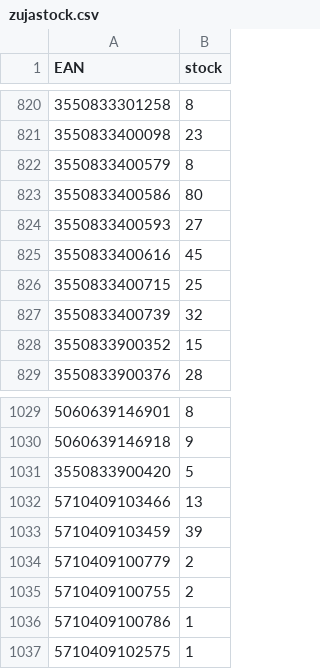
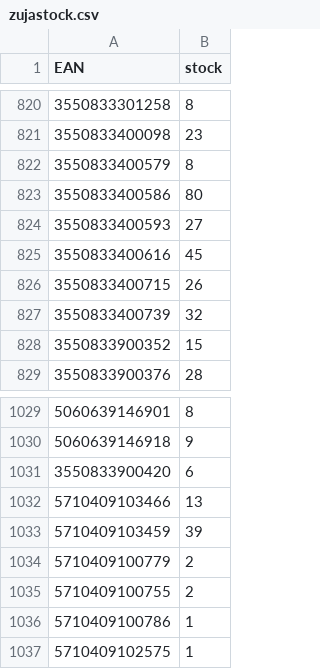
Before and after one commit to mbtylla/pigu, a CSV file: zujastock.csv, drawn as a sheet; only a part is shown, gaps mark what is left out; the diff names each change by its address in the sheet, - before the commit and + after, or states it on an @@ line.

```diff
--- a/zujastock.csv
+++ b/zujastock.csv
-B826 (stock): 25
+B826 (stock): 26
-B1031 (stock): 5
+B1031 (stock): 6
```
Also changed, not shown: 2 other files.
